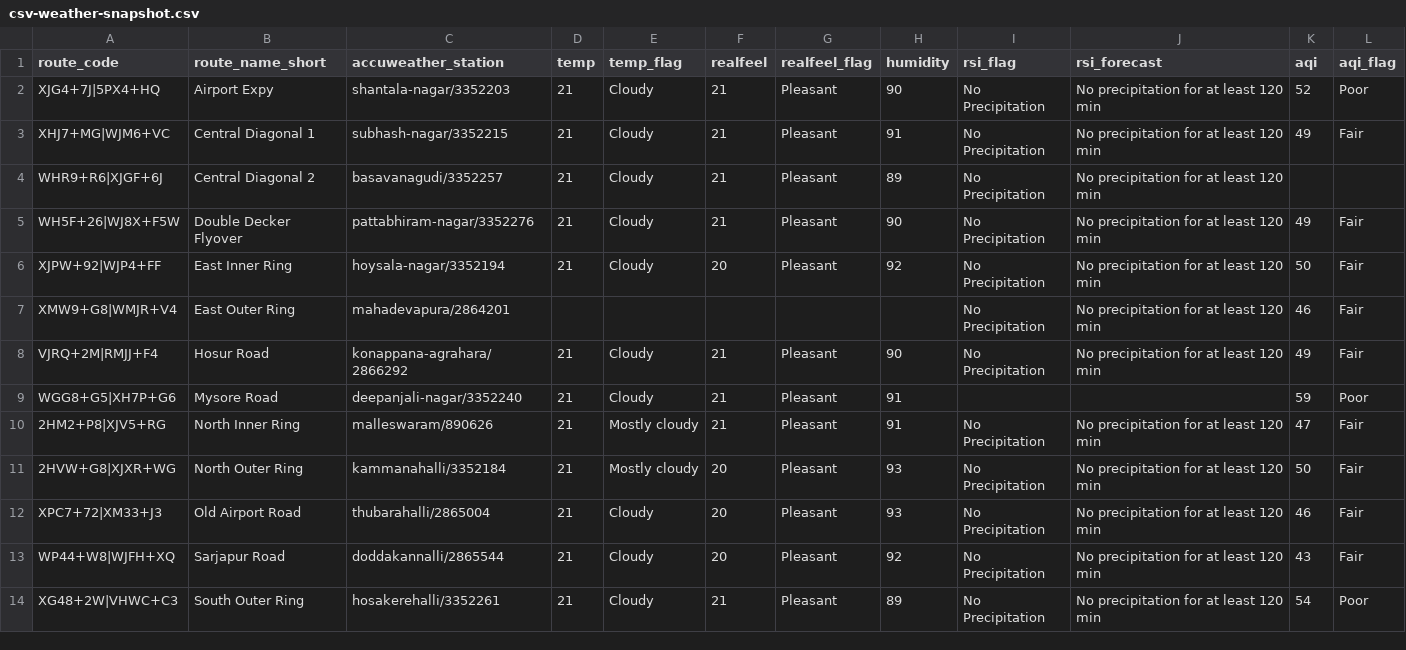
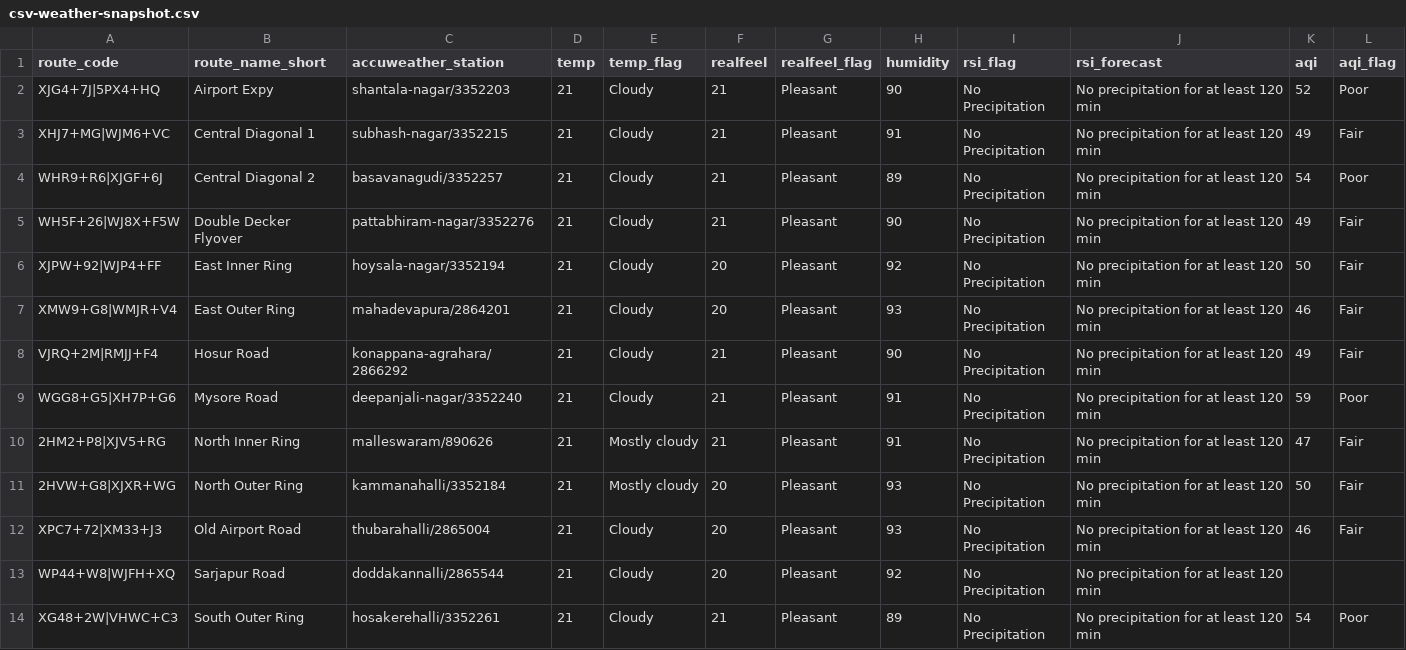
Before and after one commit to thecont1/blr-traffic-monitor, a CSV file: data/csv-weather-snapshot.csv, drawn as a sheet.

```diff
--- a/data/csv-weather-snapshot.csv
+++ b/data/csv-weather-snapshot.csv
@@ -3,8 +3,8 @@ XJG4+7J|5PX4+HQ,Airport Expy,shantala-nagar/3352203,21,Cloudy,21,Pleasant,90,No
 XHJ7+MG|WJM6+VC,Central Diagonal 1,subhash-nagar/3352215,21,Cloudy,21,Pleasant,91,No Precipitation,No precipitation for at least 120 min,49,Fair
-WHR9+R6|XJGF+6J,Central Diagonal 2,basavanagudi/3352257,21,Cloudy,21,Pleasant,89,No Precipitation,No precipitation for at least 120 min,,
+WHR9+R6|XJGF+6J,Central Diagonal 2,basavanagudi/3352257,21,Cloudy,21,Pleasant,89,No Precipitation,No precipitation for at least 120 min,54,Poor
 WH5F+26|WJ8X+F5W,Double Decker Flyover,pattabhiram-nagar/3352276,21,Cloudy,21,Pleasant,90,No Precipitation,No precipitation for at least 120 min,49,Fair
 XJPW+92|WJP4+FF,East Inner Ring,hoysala-nagar/3352194,21,Cloudy,20,Pleasant,92,No Precipitation,No precipitation for at least 120 min,50,Fair
-XMW9+G8|WMJR+V4,East Outer Ring,mahadevapura/2864201,,,,,,No Precipitation,No precipitation for at least 120 min,46,Fair
+XMW9+G8|WMJR+V4,East Outer Ring,mahadevapura/2864201,21,Cloudy,20,Pleasant,93,No Precipitation,No precipitation for at least 120 min,46,Fair
 VJRQ+2M|RMJJ+F4,Hosur Road,konappana-agrahara/2866292,21,Cloudy,21,Pleasant,90,No Precipitation,No precipitation for at least 120 min,49,Fair
-WGG8+G5|XH7P+G6,Mysore Road,deepanjali-nagar/3352240,21,Cloudy,21,Pleasant,91,,,59,Poor
+WGG8+G5|XH7P+G6,Mysore Road,deepanjali-nagar/3352240,21,Cloudy,21,Pleasant,91,No Precipitation,No precipitation for at least 120 min,59,Poor
 2HM2+P8|XJV5+RG,North Inner Ring,malleswaram/890626,21,Mostly cloudy,21,Pleasant,91,No Precipitation,No precipitation for at least 120 min,47,Fair
@@ -12,3 +12,3 @@ WGG8+G5|XH7P+G6,Mysore Road,deepanjali-nagar/3352240,21,Cloudy,21,Pleasant,91,,,
 XPC7+72|XM33+J3,Old Airport Road,thubarahalli/2865004,21,Cloudy,20,Pleasant,93,No Precipitation,No precipitation for at least 120 min,46,Fair
-WP44+W8|WJFH+XQ,Sarjapur Road,doddakannalli/2865544,21,Cloudy,20,Pleasant,92,No Precipitation,No precipitation for at least 120 min,43,Fair
+WP44+W8|WJFH+XQ,Sarjapur Road,doddakannalli/2865544,21,Cloudy,20,Pleasant,92,No Precipitation,No precipitation for at least 120 min,,
 XG48+2W|VHWC+C3,South Outer Ring,hosakerehalli/3352261,21,Cloudy,21,Pleasant,89,No Precipitation,No precipitation for at least 120 min,54,Poor
```
Also changed, not shown: 1 other file.
